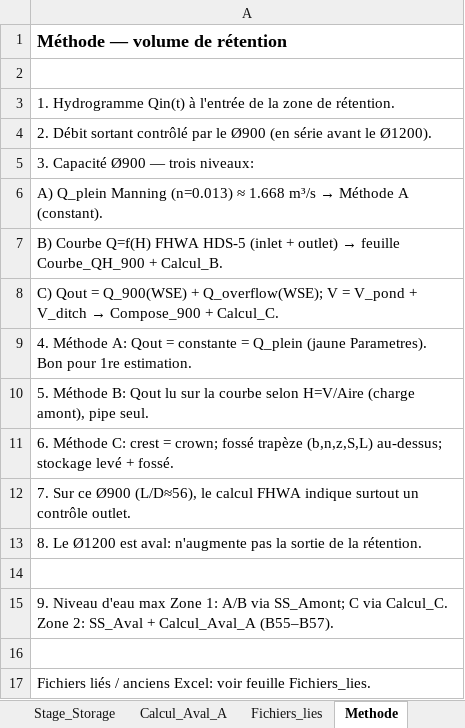
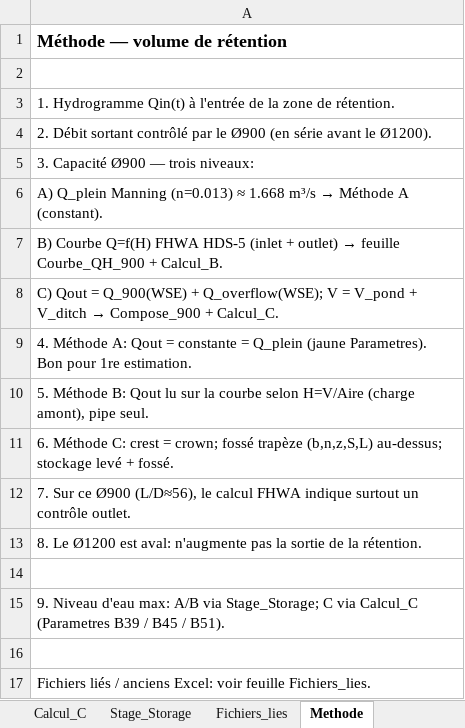
Before and after one commit to acon560-prog/idf-web-app, an Excel workbook: engineering/drainage-design/retention_volume/Volume_Retention_Ponceau_900.xlsx, sheet Methode, drawn as a sheet; values as stored, in another font and other column widths than the file's, no borders; the diff names each change by its address in the sheet, - before the commit and + after, or states it on an @@ line.

```diff
--- a/engineering/drainage-design/retention_volume/Volume_Retention_Ponceau_900.xlsx (sheet Methode)
+++ b/engineering/drainage-design/retention_volume/Volume_Retention_Ponceau_900.xlsx (sheet Methode)
-sheet tab: Calcul_Aval_A
-A15: …Niveau d'eau max Zone 1: A/B via SS_Amont; C via Calcul_C. Zone 2: SS_Aval + Calcul_Aval_A (B55–B57).
+A15: …Niveau d'eau max: A/B via Stage_Storage; C via Calcul_C (Parametres B39 / B45 / B51).
```
Also changed, not shown: sheet Compose_900, sheet Stage_Storage, sheet Parametres, sheet Calcul_B, other sheet tabs, charts or pictures, 4 other files.
